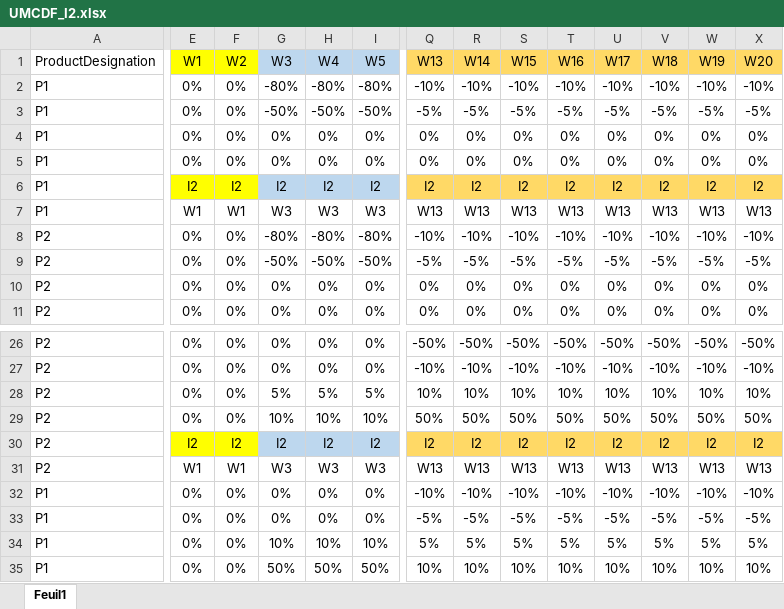
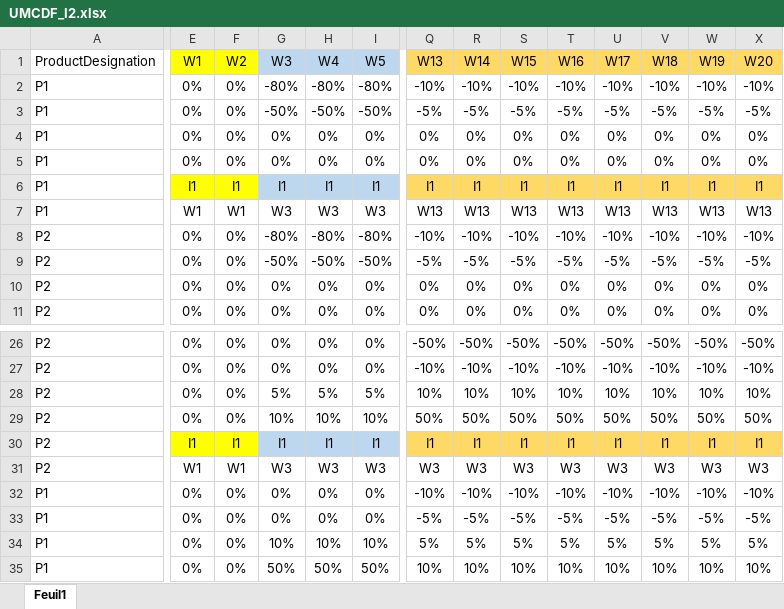
Before and after one commit to hadamrd/SC_DSS_SIMU, an Excel workbook: uncertainty_models/UMCDF_I2.xlsx, sheet Feuil1, drawn as a sheet; only a part is shown, gaps mark what is left out; values as stored, in another font and other column widths than the file's, no borders; the diff covers the shown part only; the diff names each change by its address in the sheet, - before the commit and + after, or states it on an @@ line.

Commit message:
implement new model

```diff
--- a/uncertainty_models/UMCDF_I2.xlsx (sheet Feuil1)
+++ b/uncertainty_models/UMCDF_I2.xlsx (sheet Feuil1)
-E6: I2
+E6: I1
-F6: I2
+F6: I1
-G6: I2
+G6: I1
-H6: I2
+H6: I1
-I6: I2
+I6: I1
-Q6: I2
+Q6: I1
-R6: I2
+R6: I1
-S6: I2
+S6: I1
-T6: I2
+T6: I1
-U6: I2
+U6: I1
-V6: I2
+V6: I1
-W6: I2
+W6: I1
-X6: I2
+X6: I1
-E30: I2
+E30: I1
-F30: I2
+F30: I1
-G30: I2
+G30: I1
-H30: I2
+H30: I1
-I30: I2
+I30: I1
-Q30: I2
+Q30: I1
-R30: I2
+R30: I1
-S30: I2
+S30: I1
-T30: I2
+T30: I1
-U30: I2
+U30: I1
-V30: I2
+V30: I1
-W30: I2
+W30: I1
-X30: I2
+X30: I1
-Q31: W13
+Q31: W3
-R31: W13
+R31: W3
-S31: W13
+S31: W3
-T31: W13
+T31: W3
-U31: W13
+U31: W3
-V31: W13
+V31: W3
-W31: W13
+W31: W3
-X31: W13
+X31: W3
```
Also changed, not shown: 134 edited cells elsewhere in this sheet, uncertainty_models/UMCPVF_I2.xlsx, 6 other files.
